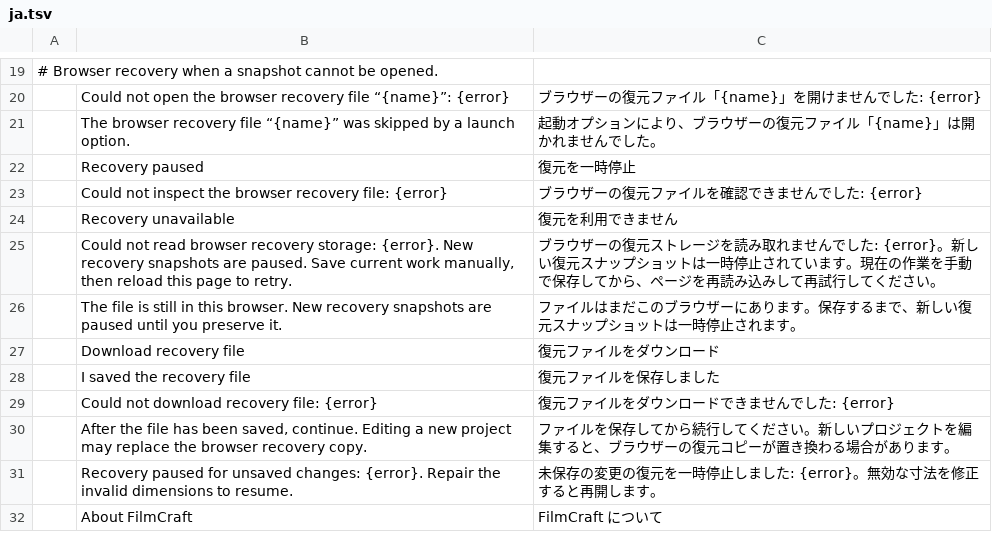
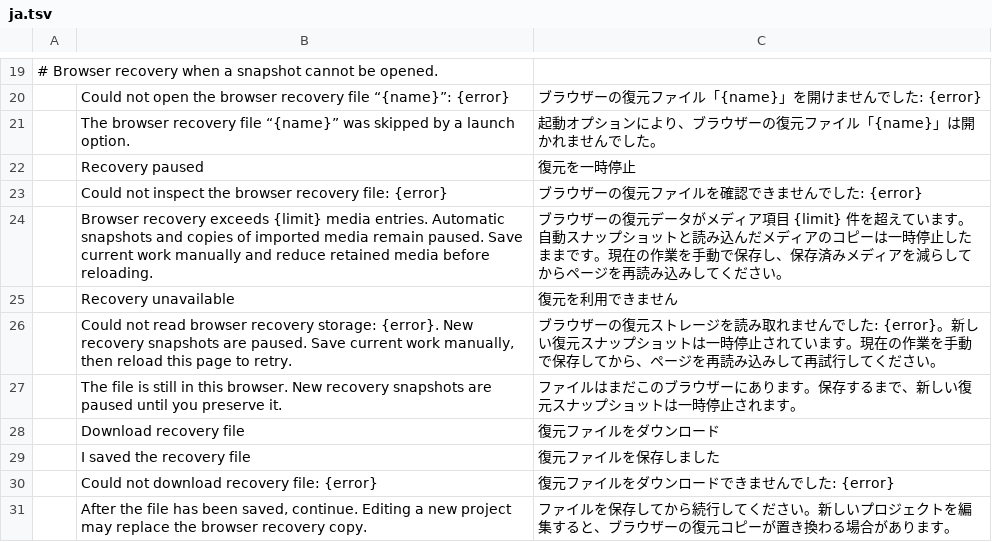
Before and after one commit to storytold/filmcraft, a TSV file: crates/ui-egui/src/i18n/ja.tsv, drawn as a sheet; only a part is shown, gaps mark what is left out; the shorter side is filled out with more unchanged rows.

Commit message:
PR2228: narrow scope and preserve browser recovery
Remove the independent playback implementation, tests and architecture changes.
Protect snapshot and media bytes across skipped or unreadable recovery, keep
readable snapshot downloads available during storage failures, and default
custom runners to no automatic recovery writes. Keep host API imports out of
standalone recovery media and report persistent storage limits accurately.

Add headless browser and external-consumer regressions for these paths.

```diff
--- a/crates/ui-egui/src/i18n/ja.tsv
+++ b/crates/ui-egui/src/i18n/ja.tsv
@@ -23,2 +23,3 @@
 	Could not inspect the browser recovery file: {error}	ブラウザーの復元ファイルを確認できませんでした: {error}
+	Browser recovery exceeds {limit} media entries. Automatic snapshots and copies of imported media remain paused. Save current work manually and reduce retained media before reloading.	ブラウザーの復元データがメディア項目 {limit} 件を超えています。自動スナップショットと読み込んだメディアのコピーは一時停止したままです。現在の作業を手動で保存し、保存済みメディアを減らしてからページを再読み込みしてください。
 	Recovery unavailable	復元を利用できません
```
Also changed, not shown: crates/ui-egui/src/i18n/de.tsv, crates/ui-egui/src/i18n/es.tsv, 18 other files.
